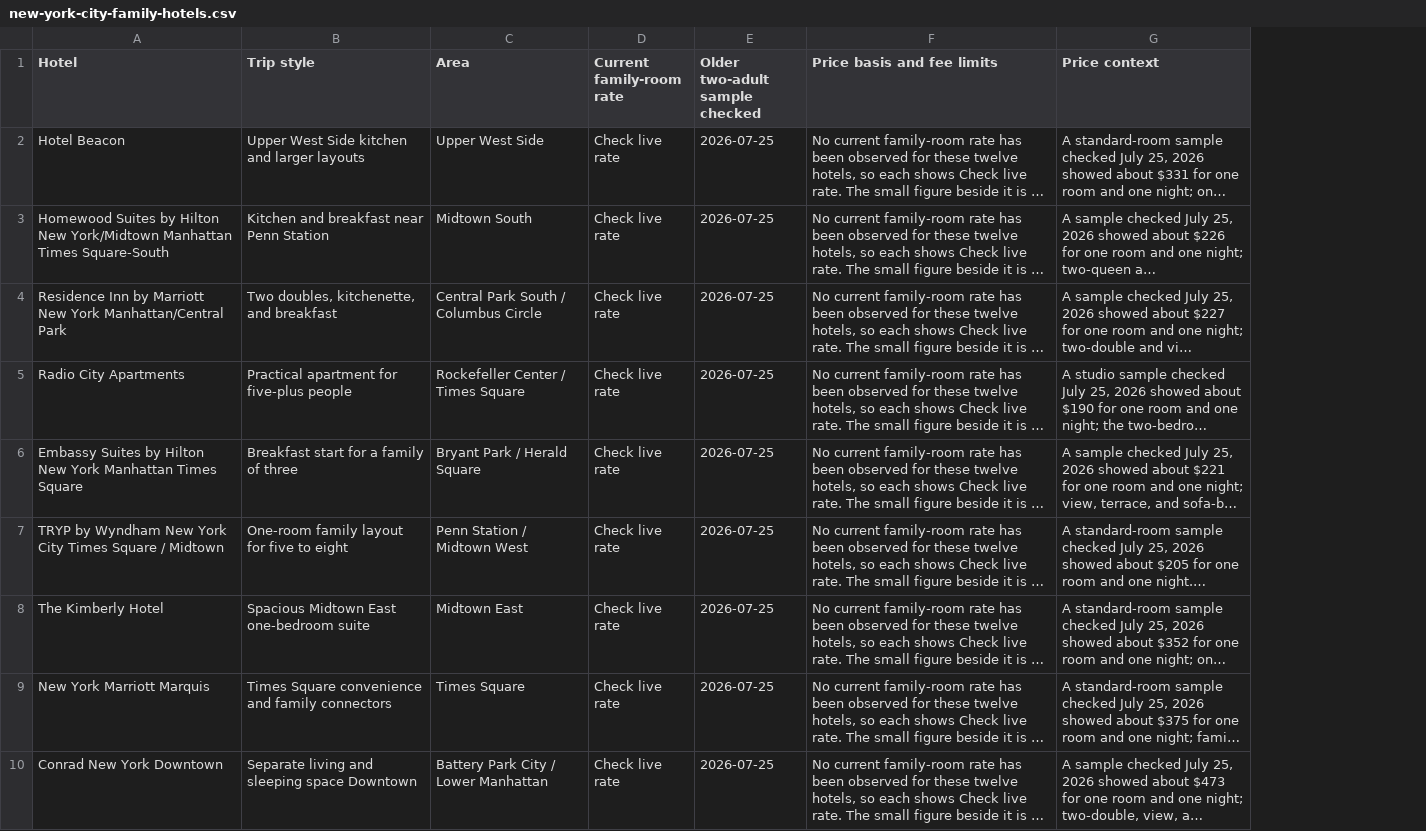
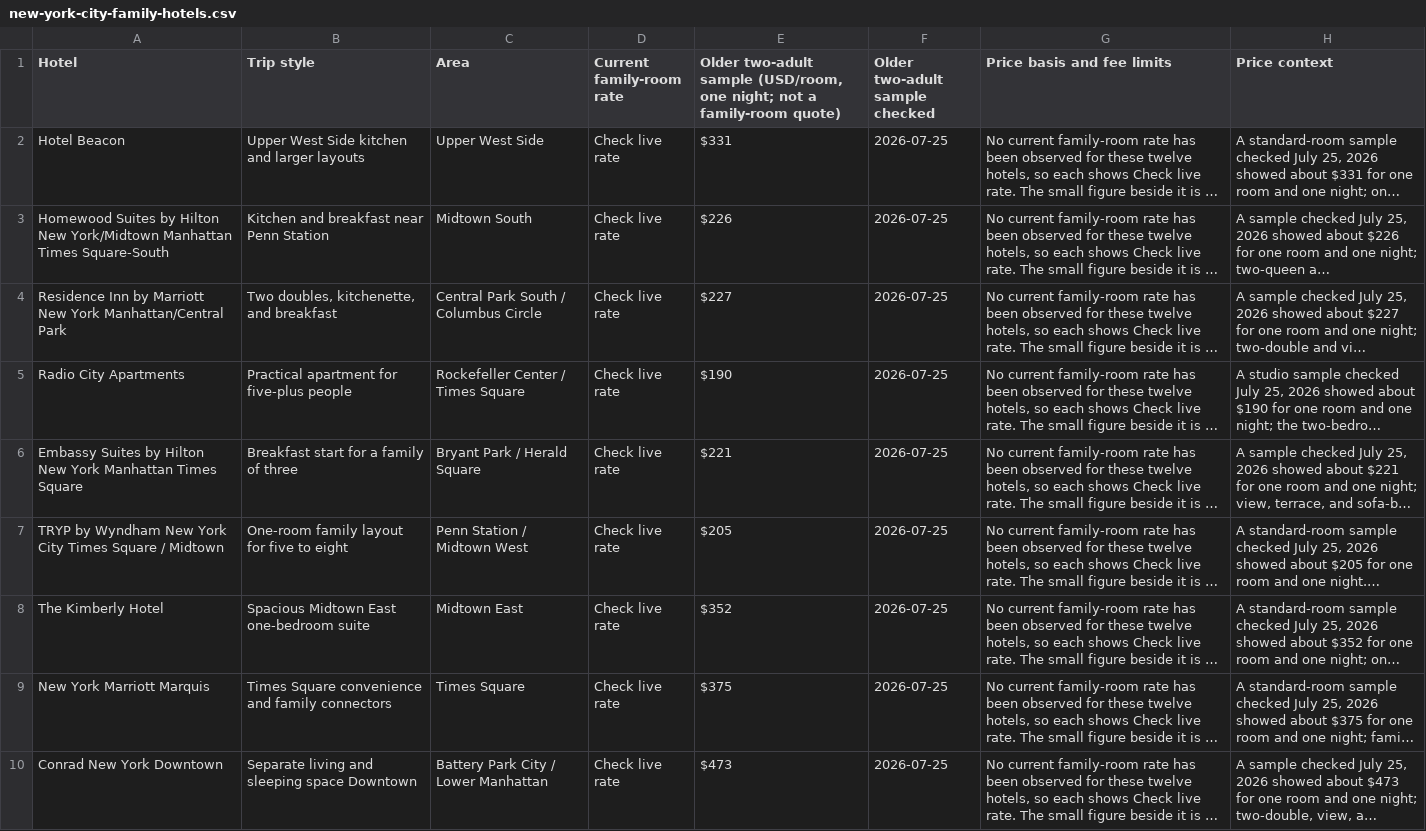
Before and after one commit to agarg21/family-tripwise, a CSV file: site/downloads/new-york-city-family-hotels.csv, drawn as a sheet; only a part is shown; long unchanged cells end in …; the diff names each change by its address in the sheet, - before the commit and + after, or states it on an @@ line.

```diff
--- a/site/downloads/new-york-city-family-hotels.csv
+++ b/site/downloads/new-york-city-family-hotels.csv
+column E, rows 1-10: Older two-adult sample (USD/room, one night; not a family-room quote) | $331 | $226 | $227 | $190 | $221 | $205 | $352 | $375 | $473
```
Also changed, not shown: 23 other files.
